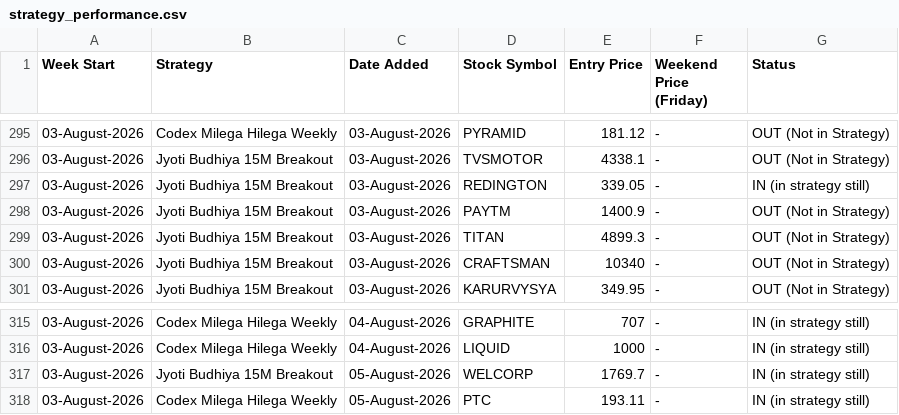
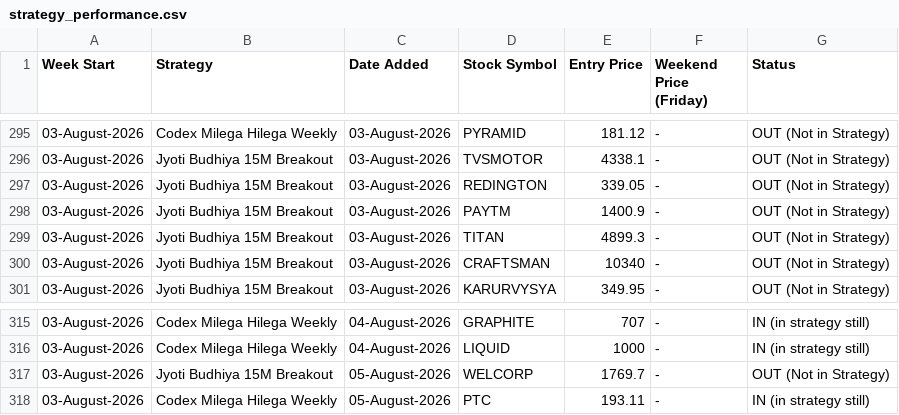
Before and after one commit to anjaninikunj/Stock-tracker-app, a CSV file: strategy_performance.csv, drawn as a sheet; only a part is shown, gaps mark what is left out.

```diff
--- a/strategy_performance.csv
+++ b/strategy_performance.csv
@@ -296,3 +296,3 @@ Week Start,Strategy,Date Added,Stock Symbol,Entry Price,Weekend Price (Friday),S
 03-August-2026,Jyoti Budhiya 15M Breakout,03-August-2026,TVSMOTOR,4338.1,-,OUT (Not in Strategy)
-03-August-2026,Jyoti Budhiya 15M Breakout,03-August-2026,REDINGTON,339.05,-,IN (in strategy still)
+03-August-2026,Jyoti Budhiya 15M Breakout,03-August-2026,REDINGTON,339.05,-,OUT (Not in Strategy)
 03-August-2026,Jyoti Budhiya 15M Breakout,03-August-2026,PAYTM,1400.9,-,OUT (Not in Strategy)
@@ -316,3 +316,3 @@ Week Start,Strategy,Date Added,Stock Symbol,Entry Price,Weekend Price (Friday),S
 03-August-2026,Codex Milega Hilega Weekly,04-August-2026,LIQUID,1000,-,IN (in strategy still)
-03-August-2026,Jyoti Budhiya 15M Breakout,05-August-2026,WELCORP,1769.7,-,IN (in strategy still)
+03-August-2026,Jyoti Budhiya 15M Breakout,05-August-2026,WELCORP,1769.7,-,OUT (Not in Strategy)
 03-August-2026,Codex Milega Hilega Weekly,05-August-2026,PTC,193.11,-,IN (in strategy still)
```
